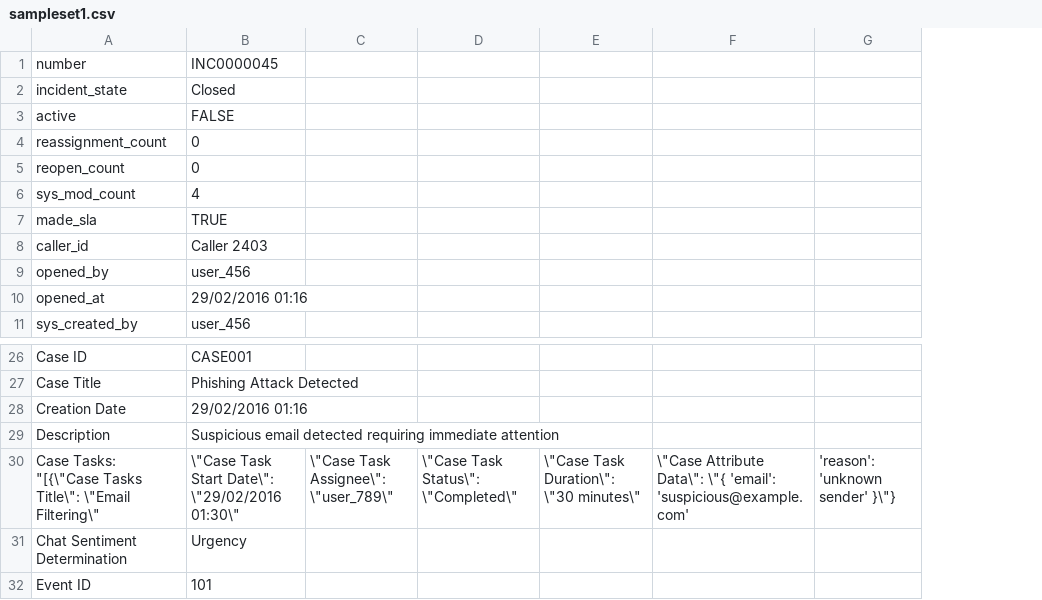
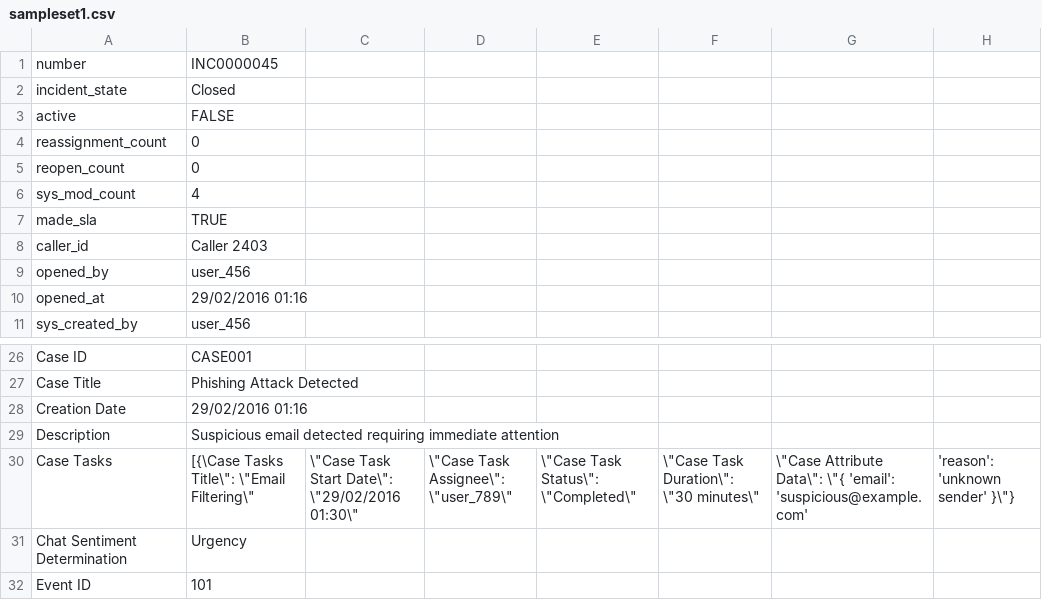
Before and after one commit to authoruser/IRDATASET, a CSV file: sampleset1.csv, drawn as a sheet; only a part is shown, gaps mark what is left out; the diff names each change by its address in the sheet, - before the commit and + after, or states it on an @@ line.

Commit message:
Update sampleset1.csv

```diff
--- a/sampleset1.csv
+++ b/sampleset1.csv
+column C, row 30: \"Case Task Start Date\": \"29/02/2016 01:30\"
-A30: Case Tasks: "[{\"Case Tasks Title\": \"Email Filtering\"
+A30: Case Tasks
-B30: \"Case Task Start Date\": \"29/02/2016 01:30\"
+B30: [{\Case Tasks Title\": \"Email Filtering\"
```
